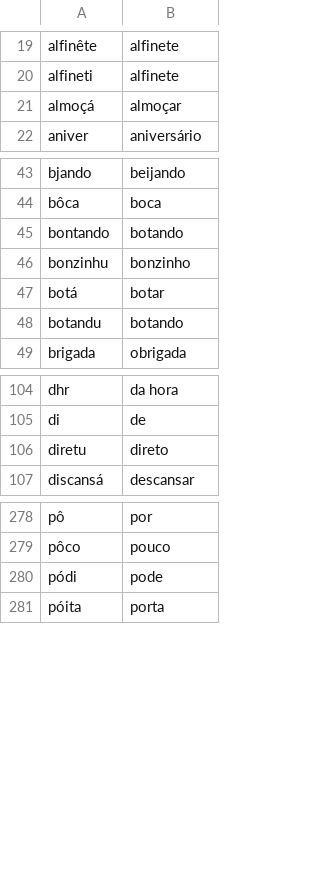
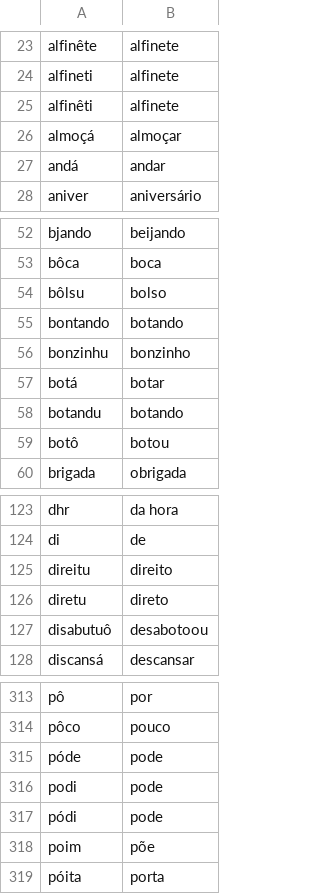
Before and after one commit to abilhar/IC-Aline, a CSV file: substituicoes.csv, drawn as a sheet; only a part is shown, gaps mark what is left out; the diff covers the shown part only.

```diff
--- a/substituicoes.csv
+++ b/substituicoes.csv
@@ -20,3 +24,5 @@ alfinête,alfinete
 alfineti,alfinete
+alfinêti,alfinete
 almoçá,almoçar
+andá,andar
 aniver,aniversário
@@ -44,2 +53,3 @@ bjando,beijando
 bôca,boca
+bôlsu,bolso
 bontando,botando
@@ -48,2 +58,3 @@ botá,botar
 botandu,botando
+botô,botou
 brigada,obrigada
@@ -105,3 +124,5 @@ dhr,da hora
 di,de
+direitu,direito
 diretu,direto
+disabutuô,desabotoou
 discansá,descansar
@@ -279,3 +314,6 @@ pô,por
 pôco,pouco
+póde,pode
+podi,pode
 pódi,pode
+poim,põe
 póita,porta
```
Also changed, not shown: 37 added rows, 1 removed row and 5 edited cells elsewhere in this file, 4 other files.
